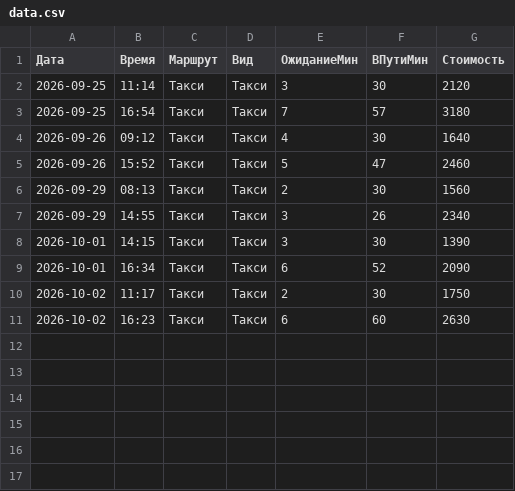
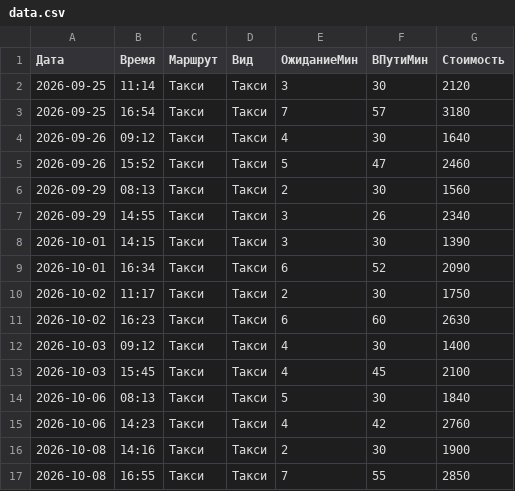
Before and after one commit to AmirKasym/sro1-fsharp-kassymkhan, a CSV file: data.csv, drawn as a sheet; the diff names each change by its address in the sheet, - before the commit and + after, or states it on an @@ line.

Commit message:
Добавлены поездки за 03.10-08.10 (восстановлены по памяти)

```diff
--- a/data.csv
+++ b/data.csv
+row 12: 2026-10-03 | 09:12 | Такси | Такси | 4 | 30 | 1400
+row 13: 2026-10-03 | 15:45 | Такси | Такси | 4 | 45 | 2100
+row 14: 2026-10-06 | 08:13 | Такси | Такси | 5 | 30 | 1840
+row 15: 2026-10-06 | 14:23 | Такси | Такси | 4 | 42 | 2760
+row 16: 2026-10-08 | 14:16 | Такси | Такси | 2 | 30 | 1900
+row 17: 2026-10-08 | 16:55 | Такси | Такси | 7 | 55 | 2850
```
